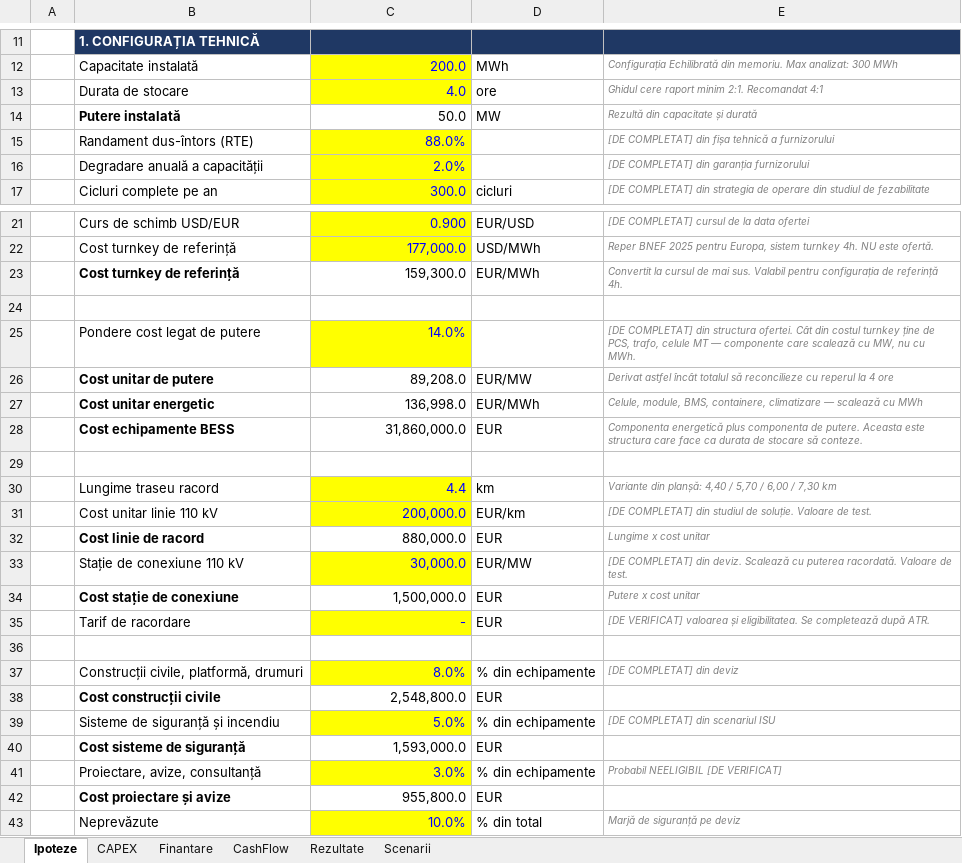
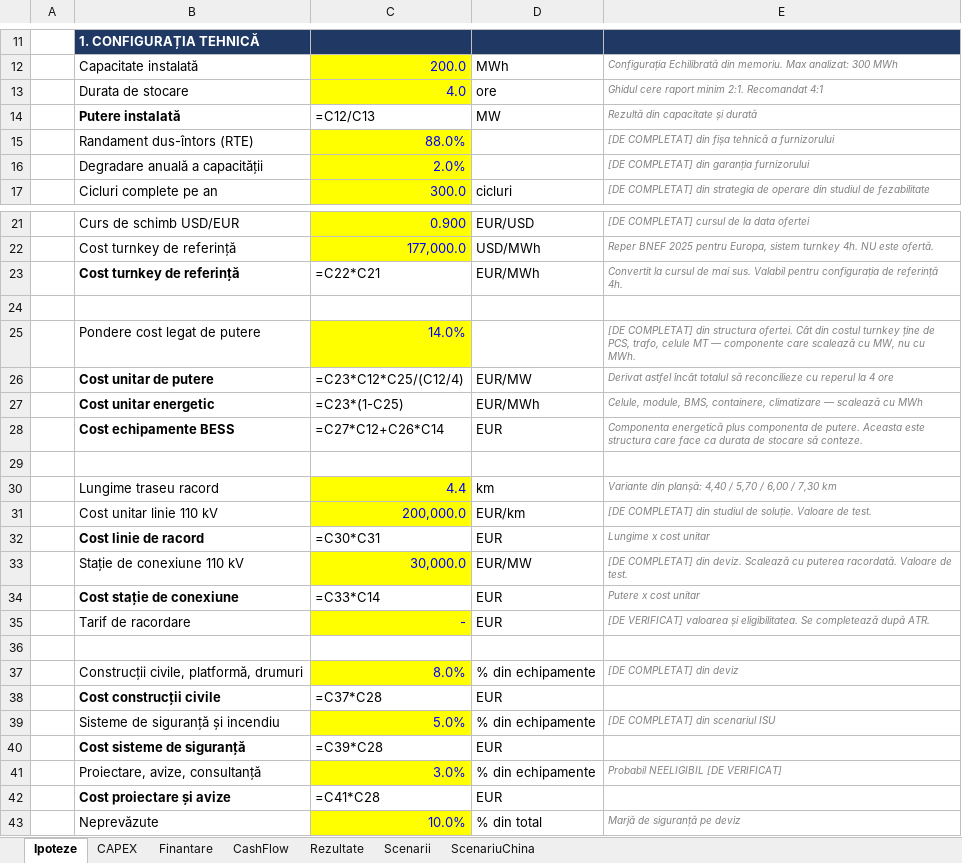
Before and after one commit to LucianNeacsu/Lucian-Neacsu, an Excel workbook: bess-feasibility-study/model/model_financiar.xlsx, sheet Ipoteze, drawn as a sheet; only a part is shown, gaps mark what is left out; values as stored, in another font and other column widths than the file's, no borders; formulas without a stored value are shown as written; the diff names each change by its address in the sheet, - before the commit and + after, or states it on an @@ line.

```diff
--- a/bess-feasibility-study/model/model_financiar.xlsx (sheet Ipoteze)
+++ b/bess-feasibility-study/model/model_financiar.xlsx (sheet Ipoteze)
+sheet tab: ScenariuChina
-C14: 50.0
+C14: =C12/C13
-C23: 159,300.0
+C23: =C22*C21
-C26: 89,208.0
+C26: =C23*C12*C25/(C12/4)
-C27: 136,998.0
+C27: =C23*(1-C25)
-C28: 31,860,000.0
+C28: =C27*C12+C26*C14
-C32: 880,000.0
+C32: =C30*C31
-C34: 1,500,000.0
+C34: =C33*C14
-C38: 2,548,800.0
+C38: =C37*C28
-C40: 1,593,000.0
+C40: =C39*C28
-C42: 955,800.0
+C42: =C41*C28
```
Also changed, not shown: sheet CashFlow, sheet Scenarii, sheet Rezultate, sheet CAPEX, sheet Finantare, 2 other files.
